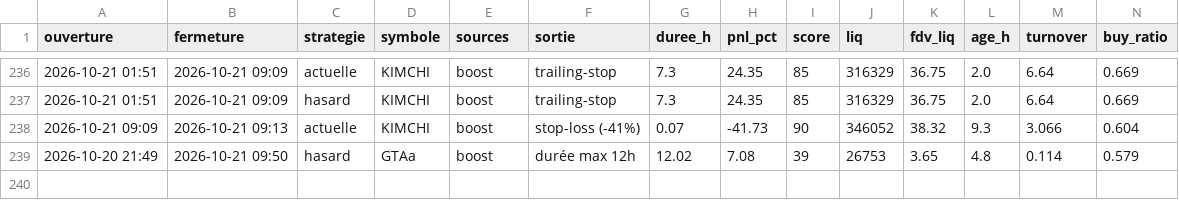
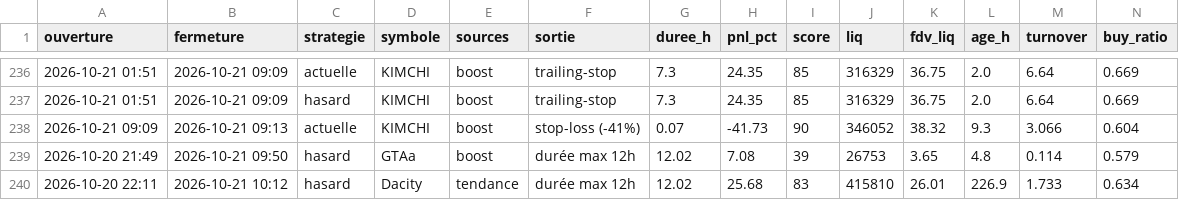
Before and after one commit to oshua888/memebot-, a CSV file: trades.csv, drawn as a sheet; only a part is shown, gaps mark what is left out; rows hold the shown columns only; the diff names each change by its address in the sheet, - before the commit and + after, or states it on an @@ line.

```diff
--- a/trades.csv
+++ b/trades.csv
+row 240: 2026-10-20 22:11 | 2026-10-21 10:12 | hasard | Dacity | tendance | durée max 12h | 12.02 | 25.68 | 83 | 415810 | 26.01 | 226.9 | 1.733 | 0.634
```
Also changed, not shown: journal.csv, 4 other files.
